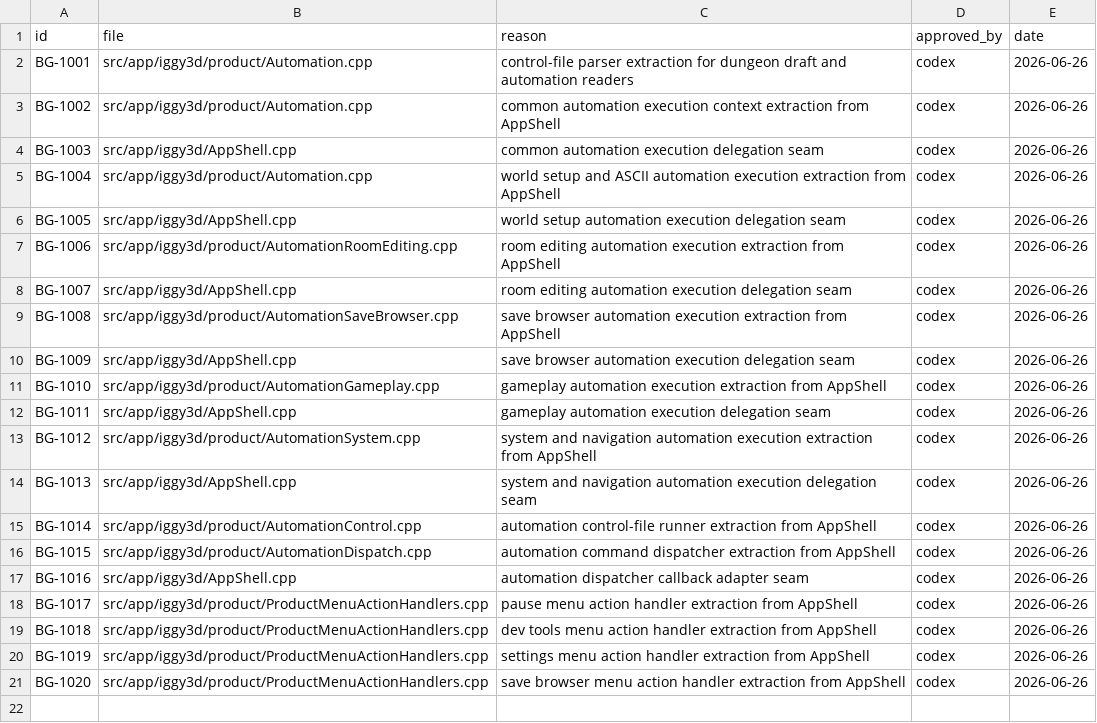
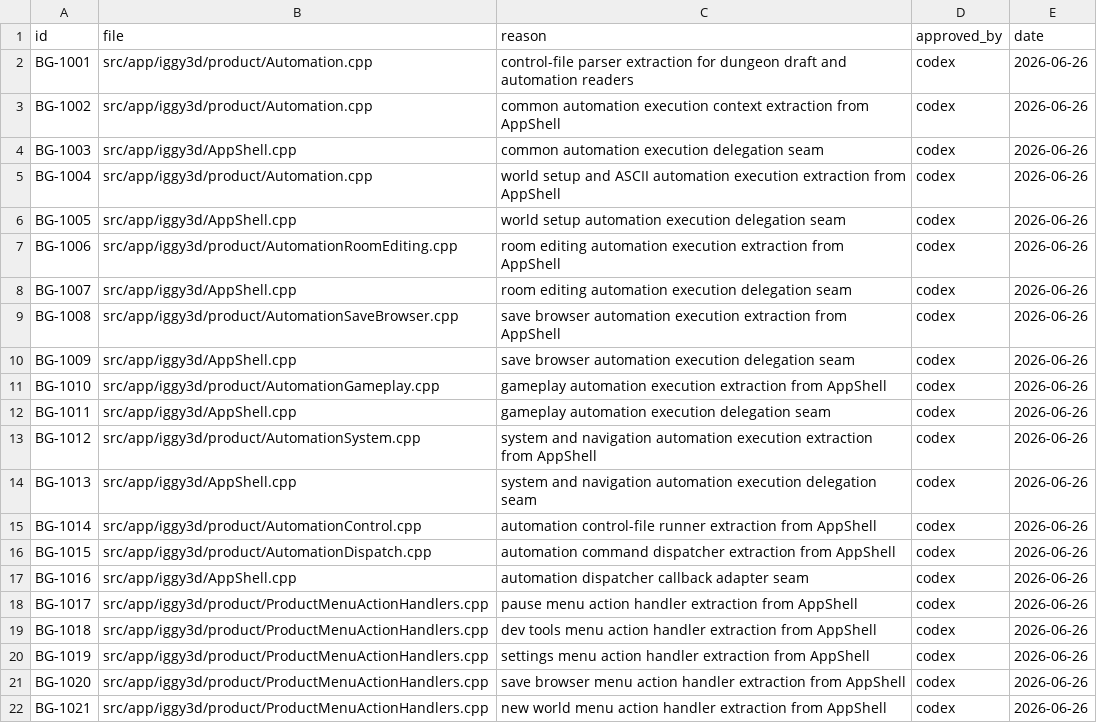
Before and after one commit to KOGA-ryu/iggy, a TSV file: docs/branch_gate_approvals.tsv, drawn as a sheet; the diff names each change by its address in the sheet, - before the commit and + after, or states it on an @@ line.

Commit message:
Extract new world menu action handler from AppShell

```diff
--- a/docs/branch_gate_approvals.tsv
+++ b/docs/branch_gate_approvals.tsv
+row 22: BG-1021 | src/app/iggy3d/product/ProductMenuActionHandlers.cpp | new world menu action handler extraction from AppShell | codex | 2026-06-26
```
Also changed, not shown: 3 other files.
